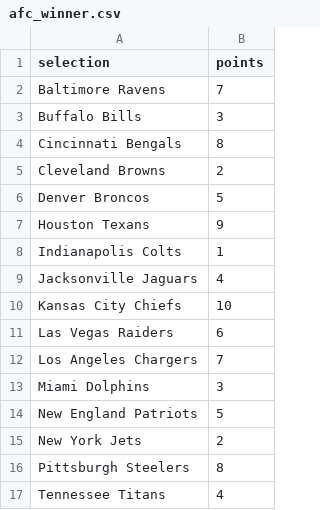
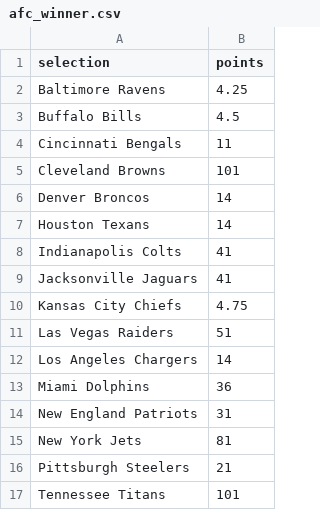
Before and after one commit to fluidraccoon/nfl-predictions-2025, a CSV file: categories/afc_winner.csv, drawn as a sheet.

```diff
--- a/categories/afc_winner.csv
+++ b/categories/afc_winner.csv
@@ -1,17 +1,17 @@
 selection,points
-Baltimore Ravens,7
-Buffalo Bills,3
-Cincinnati Bengals,8
-Cleveland Browns,2
-Denver Broncos,5
-Houston Texans,9
-Indianapolis Colts,1
-Jacksonville Jaguars,4
-Kansas City Chiefs,10
-Las Vegas Raiders,6
-Los Angeles Chargers,7
-Miami Dolphins,3
-New England Patriots,5
-New York Jets,2
-Pittsburgh Steelers,8
-Tennessee Titans,4
+Baltimore Ravens,4.25
+Buffalo Bills,4.5
+Cincinnati Bengals,11
+Cleveland Browns,101
+Denver Broncos,14
+Houston Texans,14
+Indianapolis Colts,41
+Jacksonville Jaguars,41
+Kansas City Chiefs,4.75
+Las Vegas Raiders,51
+Los Angeles Chargers,14
+Miami Dolphins,36
+New England Patriots,31
+New York Jets,81
+Pittsburgh Steelers,21
+Tennessee Titans,101
```
Also changed, not shown: categories/nfc_winner.csv, 6 other files.
